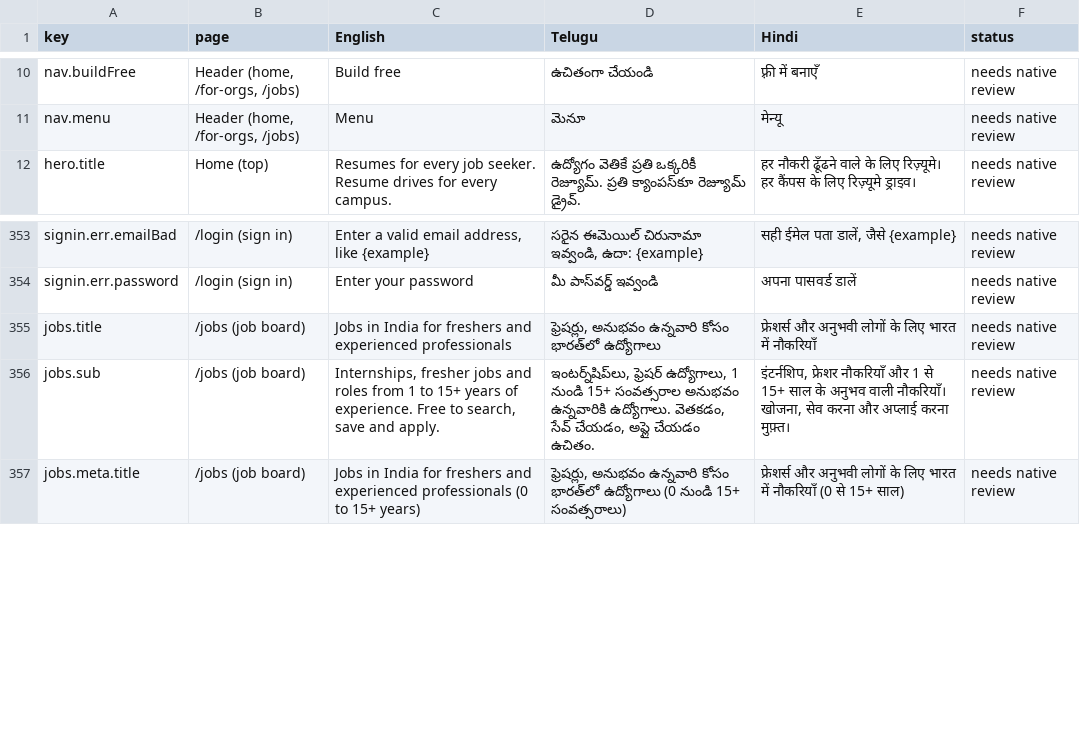
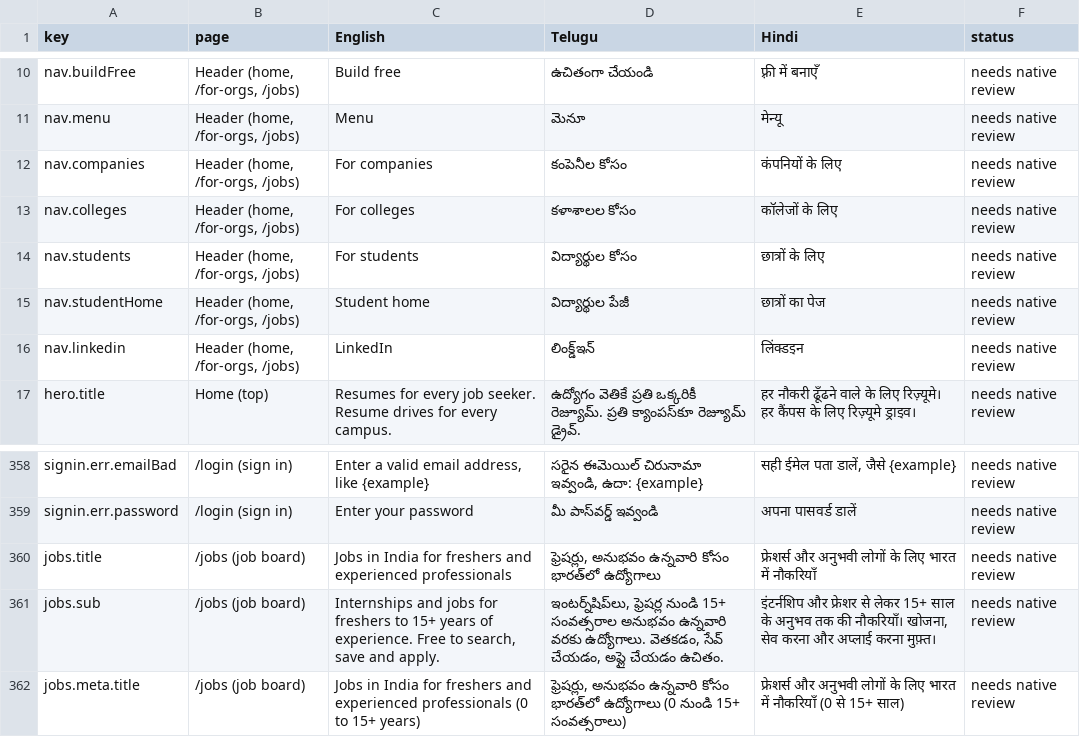
Before and after one commit to NareshMaddela021/NM7, a CSV file: docs/translations-review.csv, drawn as a sheet; only a part is shown, gaps mark what is left out.

```diff
--- a/docs/translations-review.csv
+++ b/docs/translations-review.csv
@@ -11,2 +11,7 @@
 "nav.menu","Header (home, /for-orgs, /jobs)","Menu","మెనూ","मेन्यू","needs native review"
+"nav.companies","Header (home, /for-orgs, /jobs)","For companies","కంపెనీల కోసం","कंपनियों के लिए","needs native review"
+"nav.colleges","Header (home, /for-orgs, /jobs)","For colleges","కళాశాలల కోసం","कॉलेजों के लिए","needs native review"
+"nav.students","Header (home, /for-orgs, /jobs)","For students","విద్యార్థుల కోసం","छात्रों के लिए","needs native review"
+"nav.studentHome","Header (home, /for-orgs, /jobs)","Student home","విద్యార్థుల పేజీ","छात्रों का पेज","needs native review"
+"nav.linkedin","Header (home, /for-orgs, /jobs)","LinkedIn","లింక్డ్‌ఇన్","लिंक्डइन","needs native review"
 "hero.title","Home (top)","Resumes for every job seeker. Resume drives for every campus.","ఉద్యోగం వెతికే ప్రతి ఒక్కరికీ రెజ్యూమ్. ప్రతి క్యాంపస్‌కూ రెజ్యూమ్ డ్రైవ్.","हर नौकरी ढूँढने वाले के लिए रिज़्यूमे। हर कैंपस के लिए रिज़्यूमे ड्राइव।","needs native review"
@@ -355,3 +360,3 @@
 "jobs.title","/jobs (job board)","Jobs in India for freshers and experienced professionals","ఫ్రెషర్లు, అనుభవం ఉన్నవారి కోసం భారత్‌లో ఉద్యోగాలు","फ्रेशर्स और अनुभवी लोगों के लिए भारत में नौकरियाँ","needs native review"
-"jobs.sub","/jobs (job board)","Internships, fresher jobs and roles from 1 to 15+ years of experience. Free to search, save and apply.","ఇంటర్న్‌షిప్‌లు, ఫ్రెషర్ ఉద్యోగాలు, 1 నుండి 15+ సంవత్సరాల అనుభవం ఉన్నవారికి ఉద్యోగాలు. వెతకడం, సేవ్ చేయడం, అప్లై చేయడం ఉచితం.","इंटर्नशिप, फ्रेशर नौकरियाँ और 1 से 15+ साल के अनुभव वाली नौकरियाँ। खोजना, सेव करना और अप्लाई करना मुफ़्त।","needs native review"
+"jobs.sub","/jobs (job board)","Internships and jobs for freshers to 15+ years of experience. Free to search, save and apply.","ఇంటర్న్‌షిప్‌లు, ఫ్రెషర్ల నుండి 15+ సంవత్సరాల అనుభవం ఉన్నవారి వరకు ఉద్యోగాలు. వెతకడం, సేవ్ చేయడం, అప్లై చేయడం ఉచితం.","इंटर्नशिप और फ्रेशर से लेकर 15+ साल के अनुभव तक की नौकरियाँ। खोजना, सेव करना और अप्लाई करना मुफ़्त।","needs native review"
 "jobs.meta.title","/jobs (job board)","Jobs in India for freshers and experienced professionals (0 to 15+ years)","ఫ్రెషర్లు, అనుభవం ఉన్నవారి కోసం భారత్‌లో ఉద్యోగాలు (0 నుండి 15+ సంవత్సరాలు)","फ्रेशर्स और अनुभवी लोगों के लिए भारत में नौकरियाँ (0 से 15+ साल)","needs native review"
```
Also changed, not shown: 7 other files.
